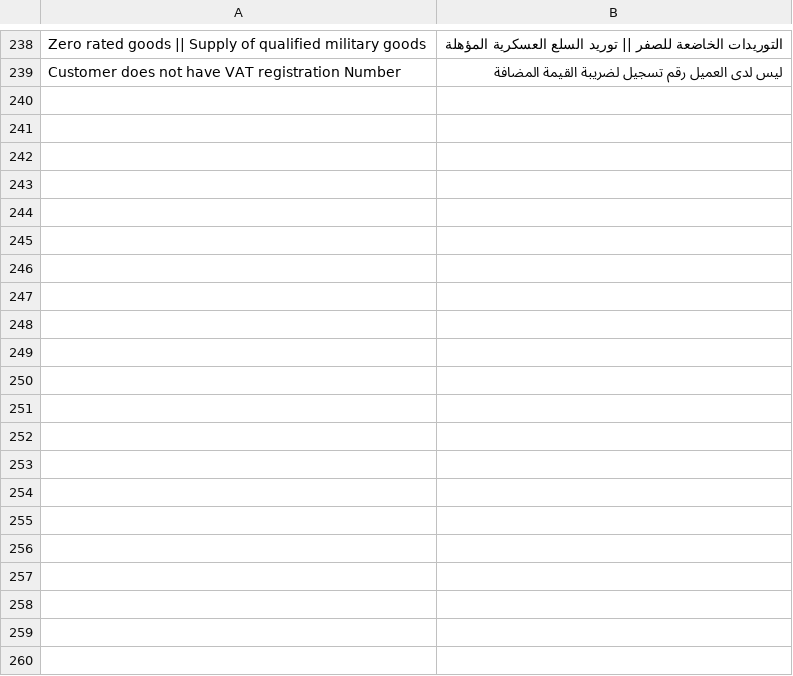
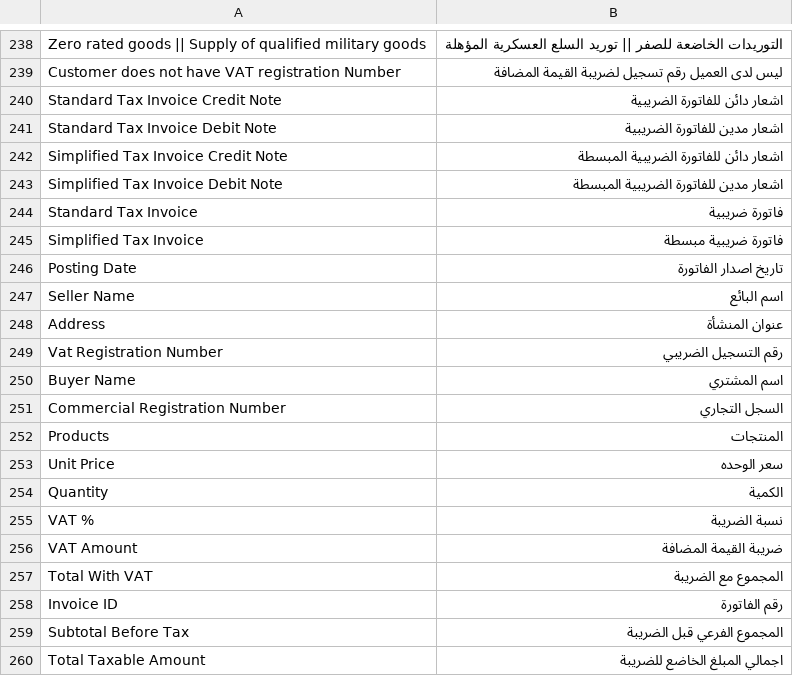
Before and after one commit to lavaloon-eg/ksa_compliance, a CSV file: ksa_compliance/translations/ar.csv, drawn as a sheet; only a part is shown, gaps mark what is left out; the diff names each change by its address in the sheet, - before the commit and + after, or states it on an @@ line.

```diff
--- a/ksa_compliance/translations/ar.csv
+++ b/ksa_compliance/translations/ar.csv
+row 240: Standard Tax Invoice Credit Note | اشعار دائن للفاتورة الضريبية
+row 241: Standard Tax Invoice Debit Note | اشعار مدين للفاتورة الضريبية
+row 242: Simplified Tax Invoice Credit Note | اشعار دائن للفاتورة الضريبية المبسطة
+row 243: Simplified Tax Invoice Debit Note | اشعار مدين للفاتورة الضريبية المبسطة
+row 244: Standard Tax Invoice | فاتورة ضريبية
+row 245: Simplified Tax Invoice | فاتورة ضريبية مبسطة
+row 246: Posting Date | تاريخ اصدار الفاتورة
+row 247: Seller Name | اسم البائع
+row 248: Address | عنوان المنشأة
+row 249: Vat Registration Number | رقم التسجيل الضريبي
+row 250: Buyer Name | اسم المشتري
+row 251: Commercial Registration Number | السجل التجاري
+row 252: Products | المنتجات
+row 253: Unit Price | سعر الوحده
+row 254: Quantity | الكمية
+row 255: VAT % | نسبة الضريبة
+row 256: VAT Amount | ضريبة القيمة المضافة
+row 257: Total With VAT | المجموع مع الضريبة
+row 258: Invoice ID | رقم الفاتورة
+row 259: Subtotal Before Tax | المجموع الفرعي قبل الضريبة
+row 260: Total Taxable Amount | اجمالي المبلغ الخاضع للضريبة
```
Also changed, not shown: 4 other files.
